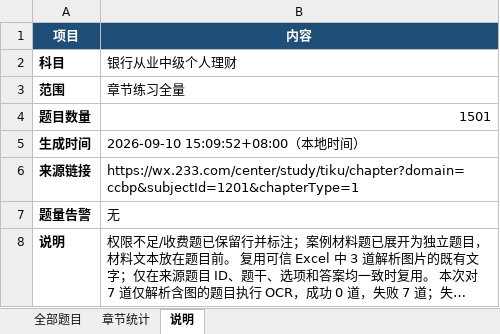
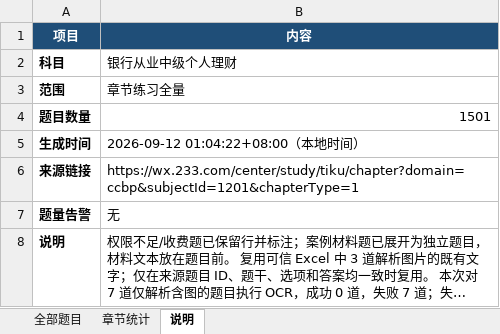
Before and after one commit to nbamboo/uni-learn, an Excel workbook: resources/topic/银行从业中级个人理财_章节练习_题目整理.xlsx, sheet 说明, drawn as a sheet; long unchanged cells end in …; values as stored, in another font and other column widths than the file's, no borders; the diff names each change by its address in the sheet, - before the commit and + after, or states it on an @@ line.

```diff
--- a/resources/topic/银行从业中级个人理财_章节练习_题目整理.xlsx (sheet 说明)
+++ b/resources/topic/银行从业中级个人理财_章节练习_题目整理.xlsx (sheet 说明)
-B5 (内容): 2026-09-10 15:09:52+08:00（本地时间）
+B5 (内容): 2026-09-12 01:04:22+08:00（本地时间）
```
Also changed, not shown: resources/topic/银行从业中级个人贷款_章节练习_题目整理.xlsx, resources/topic/银行从业中级银行业法律法规与综合能力_章节练习_题目整理.xlsx, 38 other files.
